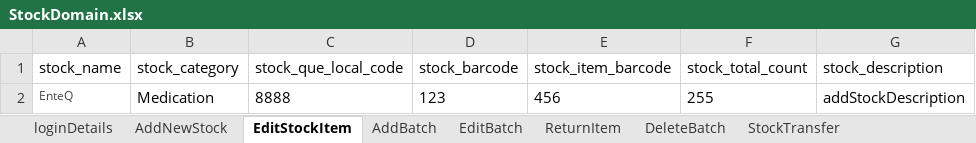
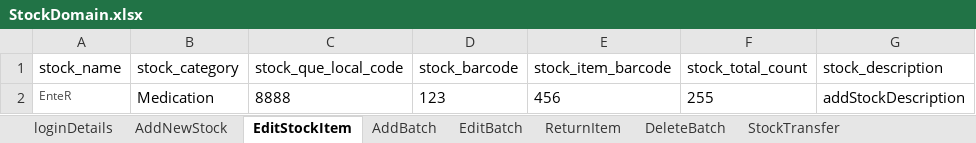
Before and after one commit to manojvyavahare27/ReleaseC4Automation, an Excel workbook: ExcelFiles/StockDomain.xlsx, sheet EditStockItem, drawn as a sheet; only a part is shown; values as stored, in another font and other column widths than the file's, no borders; the diff names each change by its address in the sheet, - before the commit and + after, or states it on an @@ line.

Commit message:
excel

```diff
--- a/ExcelFiles/StockDomain.xlsx (sheet EditStockItem)
+++ b/ExcelFiles/StockDomain.xlsx (sheet EditStockItem)
-A2 (stock_name): EnteQ
+A2 (stock_name): EnteR
```
Also changed, not shown: sheet AddNewStock, ExcelFiles/PatientDomain.xlsx.
